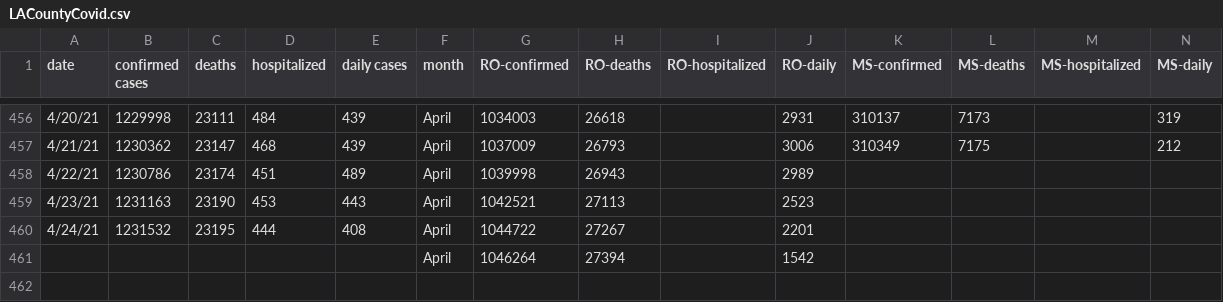
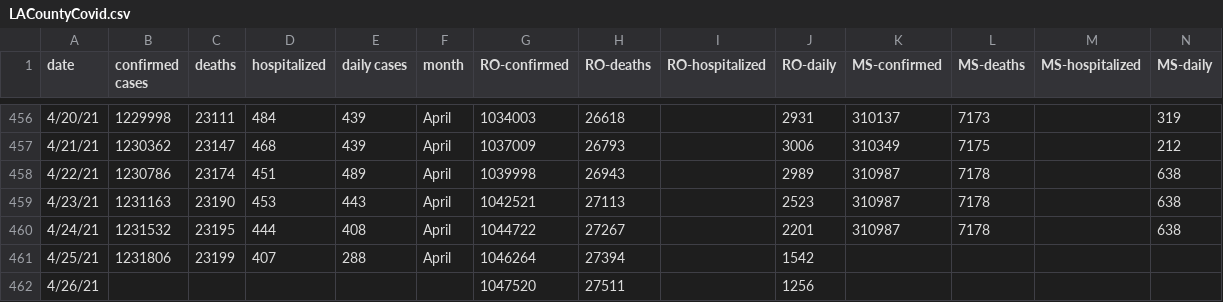
Before and after one commit to OanaTudu/Covid19, a CSV file: LACountyCovid.csv, drawn as a sheet; only a part is shown, gaps mark what is left out.

```diff
--- a/LACountyCovid.csv
+++ b/LACountyCovid.csv
@@ -457,5 +457,6 @@ date,confirmed cases,deaths,hospitalized,daily cases,month,RO-confirmed,RO-death
 4/21/21,1230362,23147,468,439,April,1037009,26793,,3006,310349,7175,,212
-4/22/21,1230786,23174,451,489,April,1039998,26943,,2989,,,,
-4/23/21,1231163,23190,453,443,April,1042521,27113,,2523,,,,
-4/24/21,1231532,23195,444,408,April,1044722,27267,,2201,,,,
-,,,,,April,1046264,27394,,1542,,,,
+4/22/21,1230786,23174,451,489,April,1039998,26943,,2989,310987,7178,,638
+4/23/21,1231163,23190,453,443,April,1042521,27113,,2523,310987,7178,,638
+4/24/21,1231532,23195,444,408,April,1044722,27267,,2201,310987,7178,,638
+4/25/21,1231806,23199,407,288,April,1046264,27394,,1542,,,,
+4/26/21,,,,,,1047520,27511,,1256,,,,
```
Also changed, not shown: global_cases_all.csv, global_cases_ca.csv, 7 other files.
